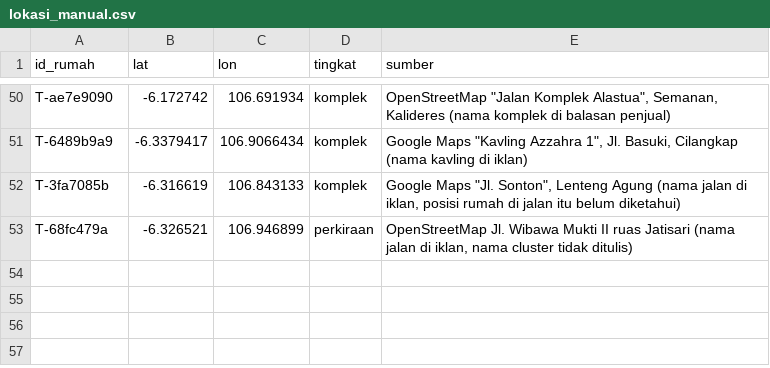
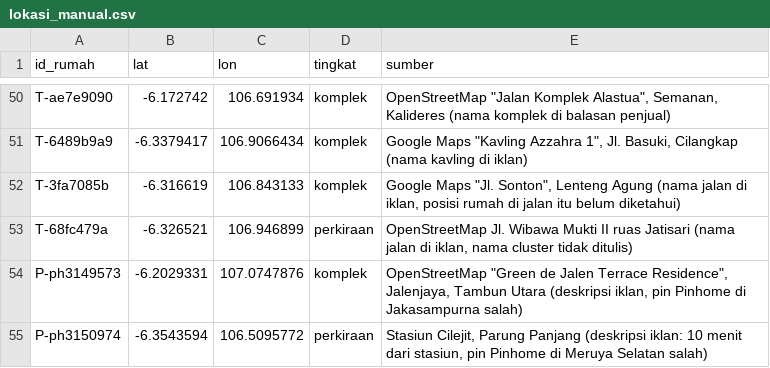
Before and after one commit to hudiyaresa/shortlist-housing, a CSV file: pipeline/data/lokasi_manual.csv, drawn as a sheet; only a part is shown, gaps mark what is left out.

```diff
--- a/pipeline/data/lokasi_manual.csv
+++ b/pipeline/data/lokasi_manual.csv
@@ -53 +53,3 @@ T-3fa7085b;-6.316619;106.843133;komplek;Google Maps "Jl. Sonton", Lenteng Agung
 T-68fc479a;-6.326521;106.946899;perkiraan;OpenStreetMap Jl. Wibawa Mukti II ruas Jatisari (nama jalan di iklan, nama cluster tidak ditulis)
+P-ph3149573;-6.2029331;107.0747876;komplek;OpenStreetMap "Green de Jalen Terrace Residence", Jalenjaya, Tambun Utara (deskripsi iklan, pin Pinhome di Jakasampurna salah)
+P-ph3150974;-6.3543594;106.5095772;perkiraan;Stasiun Cilejit, Parung Panjang (deskripsi iklan: 10 menit dari stasiun, pin Pinhome di Meruya Selatan salah)
```
Also changed, not shown: corong.csv, pipeline/data/dicoret.csv, 12 other files.
